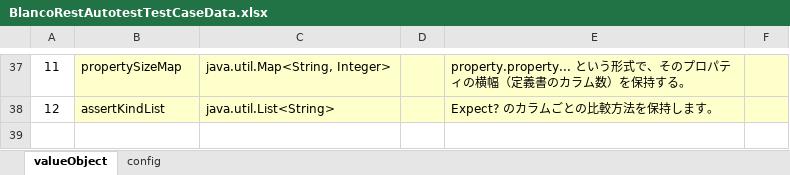
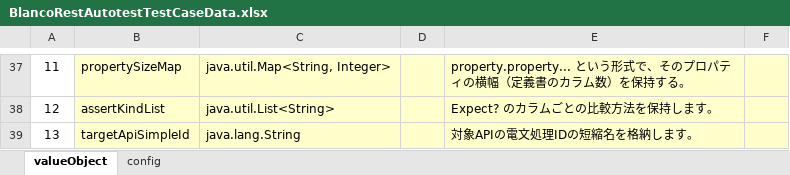
Before and after one commit to uedaueo/BlancoRestAutotest, an Excel workbook: meta/program/BlancoRestAutotestTestCaseData.xlsx, sheet valueObject, drawn as a sheet; only a part is shown, gaps mark what is left out; values as stored, in another font and other column widths than the file's, no borders; the diff names each change by its address in the sheet, - before the commit and + after, or states it on an @@ line.

Commit message:
Add API smiple Id into testCaseData structure.

```diff
--- a/meta/program/BlancoRestAutotestTestCaseData.xlsx (sheet valueObject)
+++ b/meta/program/BlancoRestAutotestTestCaseData.xlsx (sheet valueObject)
+row 39: 13 | targetApiSimpleId | java.lang.String |  | 対象APIの電文処理IDの短縮名を格納します。
```
Also changed, not shown: 4 other files.
